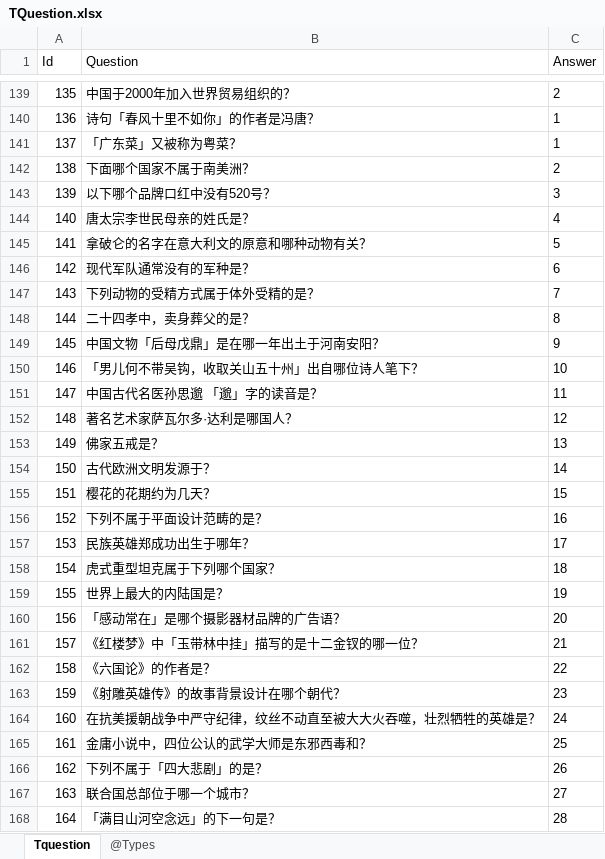
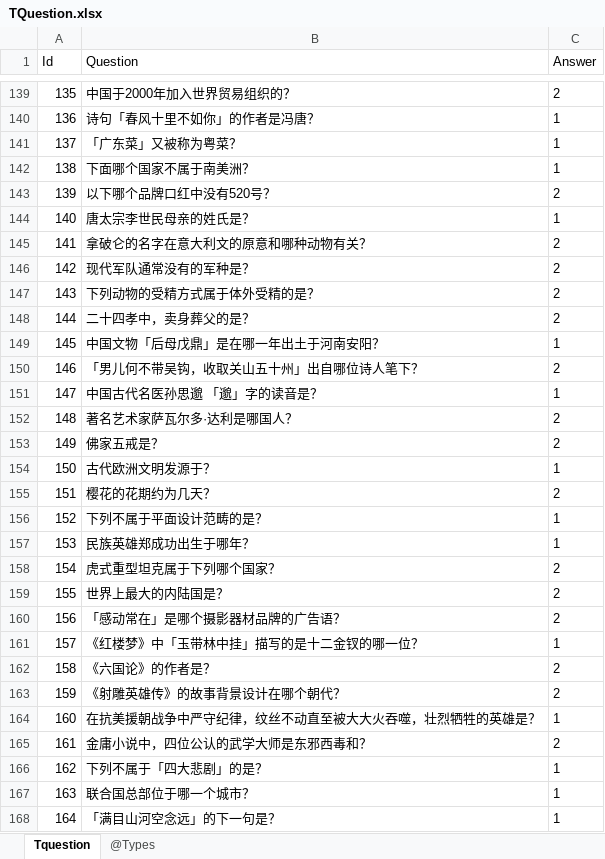
Before and after one commit to gaozhengshuang/TreasureChicken, an Excel workbook: docs/excel/TQuestion.xlsx, sheet Tquestion, drawn as a sheet; only a part is shown, gaps mark what is left out; values as stored, in another font and other column widths than the file's, no borders; the diff covers the shown part only; the diff names each change by its address in the sheet, - before the commit and + after, or states it on an @@ line.

Commit message:
配置提交

```diff
--- a/docs/excel/TQuestion.xlsx (sheet Tquestion)
+++ b/docs/excel/TQuestion.xlsx (sheet Tquestion)
-C142 (Answer): 2
+C142 (Answer): 1
-C143 (Answer): 3
+C143 (Answer): 2
-C144 (Answer): 4
+C144 (Answer): 1
-C145 (Answer): 5
+C145 (Answer): 2
-C146 (Answer): 6
+C146 (Answer): 2
-C147 (Answer): 7
+C147 (Answer): 2
-C148 (Answer): 8
+C148 (Answer): 2
-C149 (Answer): 9
+C149 (Answer): 1
-C150 (Answer): 10
+C150 (Answer): 2
-C151 (Answer): 11
+C151 (Answer): 1
-C152 (Answer): 12
+C152 (Answer): 2
-C153 (Answer): 13
+C153 (Answer): 2
-C154 (Answer): 14
+C154 (Answer): 1
-C155 (Answer): 15
+C155 (Answer): 2
-C156 (Answer): 16
+C156 (Answer): 1
-C157 (Answer): 17
+C157 (Answer): 1
-C158 (Answer): 18
+C158 (Answer): 2
-C159 (Answer): 19
+C159 (Answer): 2
-C160 (Answer): 20
+C160 (Answer): 2
-C161 (Answer): 21
+C161 (Answer): 1
-C162 (Answer): 22
+C162 (Answer): 2
-C163 (Answer): 23
+C163 (Answer): 2
-C164 (Answer): 24
+C164 (Answer): 1
-C165 (Answer): 25
+C165 (Answer): 2
-C166 (Answer): 26
+C166 (Answer): 1
-C167 (Answer): 27
+C167 (Answer): 1
-C168 (Answer): 28
+C168 (Answer): 1
```
Also changed, not shown: 362 edited cells elsewhere in this sheet.
